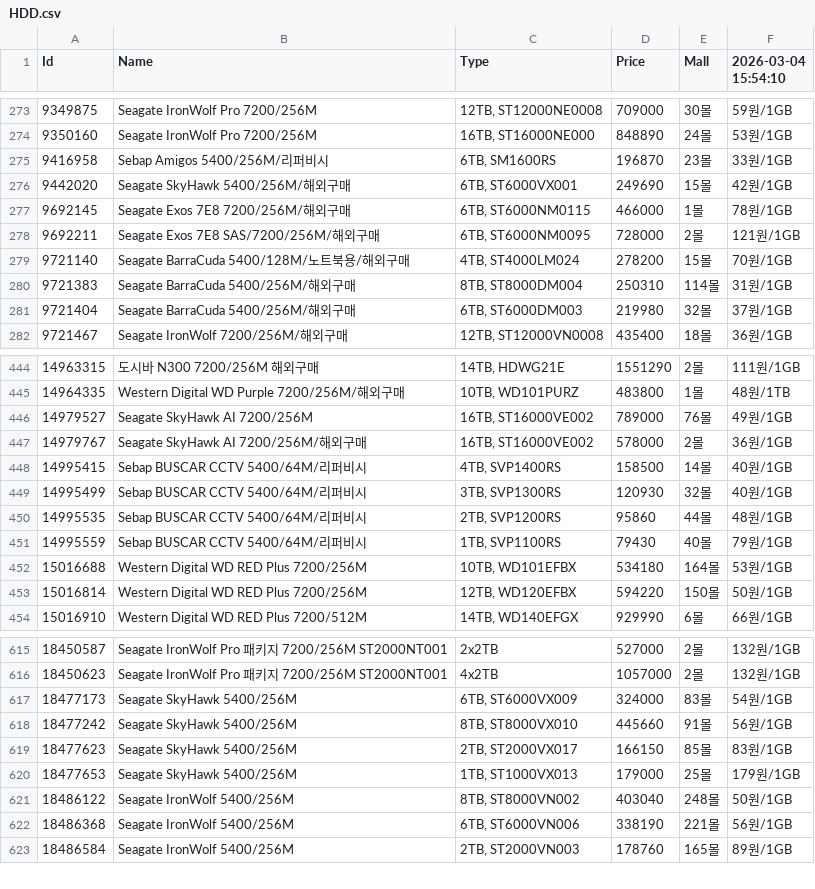
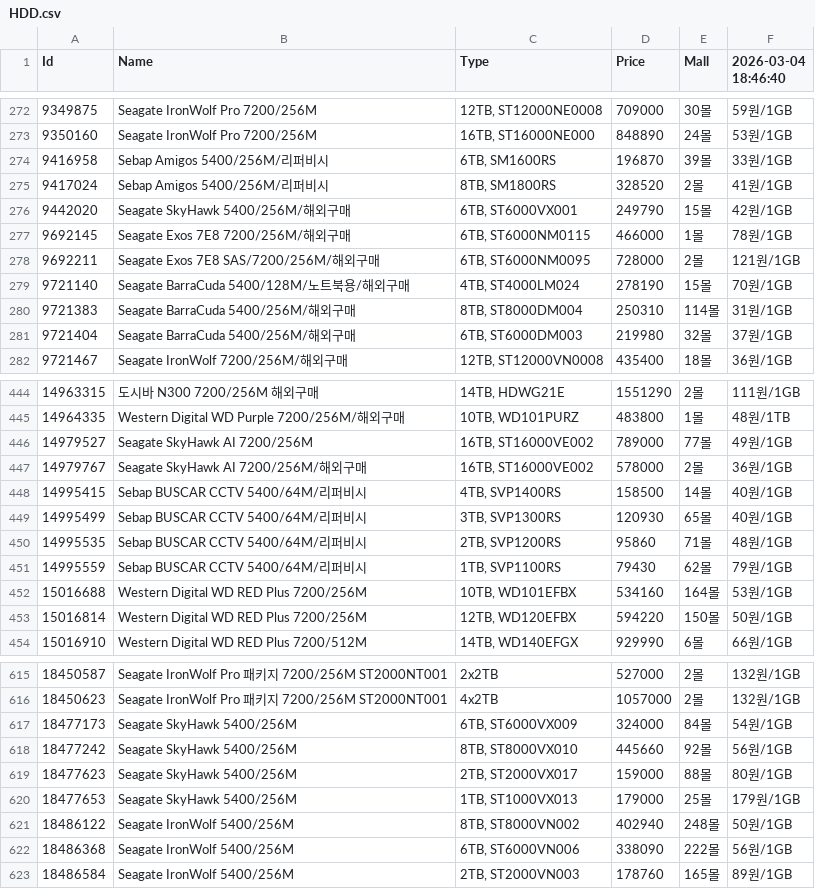
Before and after one commit to SSSSSSSSSSSSSSSSSSSSSSSSSSSSSSSSSSSSSun/Danawa-Crawler, a CSV file: crawl_data/HDD.csv, drawn as a sheet; only a part is shown, gaps mark what is left out; the diff covers the shown part only.

```diff
--- a/crawl_data/HDD.csv
+++ b/crawl_data/HDD.csv
@@ -1 +1 @@
-Id,Name,Type,Price,Mall,2026-03-04 15:54:10
+Id,Name,Type,Price,Mall,2026-03-04 18:46:40
@@ -274,7 +273,8 @@ Id,Name,Type,Price,Mall,2026-03-04 15:54:10
 9350160,Seagate IronWolf Pro 7200/256M,"16TB, ST16000NE000",848890,24몰,53원/1GB
-9416958,Sebap Amigos 5400/256M/리퍼비시,"6TB, SM1600RS",196870,23몰,33원/1GB
-9442020,Seagate SkyHawk 5400/256M/해외구매,"6TB, ST6000VX001",249690,15몰,42원/1GB
+9416958,Sebap Amigos 5400/256M/리퍼비시,"6TB, SM1600RS",196870,39몰,33원/1GB
+9417024,Sebap Amigos 5400/256M/리퍼비시,"8TB, SM1800RS",328520,2몰,41원/1GB
+9442020,Seagate SkyHawk 5400/256M/해외구매,"6TB, ST6000VX001",249790,15몰,42원/1GB
 9692145,Seagate Exos 7E8 7200/256M/해외구매,"6TB, ST6000NM0115",466000,1몰,78원/1GB
 9692211,Seagate Exos 7E8 SAS/7200/256M/해외구매,"6TB, ST6000NM0095",728000,2몰,121원/1GB
-9721140,Seagate BarraCuda 5400/128M/노트북용/해외구매,"4TB, ST4000LM024",278200,15몰,70원/1GB
+9721140,Seagate BarraCuda 5400/128M/노트북용/해외구매,"4TB, ST4000LM024",278190,15몰,70원/1GB
 9721383,Seagate BarraCuda 5400/256M/해외구매,"8TB, ST8000DM004",250310,114몰,31원/1GB
@@ -445,9 +445,9 @@ Id,Name,Type,Price,Mall,2026-03-04 15:54:10
 14964335,Western Digital WD Purple 7200/256M/해외구매,"10TB, WD101PURZ",483800,1몰,48원/1TB
-14979527,Seagate SkyHawk AI 7200/256M,"16TB, ST16000VE002",789000,76몰,49원/1GB
+14979527,Seagate SkyHawk AI 7200/256M,"16TB, ST16000VE002",789000,77몰,49원/1GB
 14979767,Seagate SkyHawk AI 7200/256M/해외구매,"16TB, ST16000VE002",578000,2몰,36원/1GB
 14995415,Sebap BUSCAR CCTV 5400/64M/리퍼비시,"4TB, SVP1400RS",158500,14몰,40원/1GB
-14995499,Sebap BUSCAR CCTV 5400/64M/리퍼비시,"3TB, SVP1300RS",120930,32몰,40원/1GB
-14995535,Sebap BUSCAR CCTV 5400/64M/리퍼비시,"2TB, SVP1200RS",95860,44몰,48원/1GB
-14995559,Sebap BUSCAR CCTV 5400/64M/리퍼비시,"1TB, SVP1100RS",79430,40몰,79원/1GB
-15016688,Western Digital WD RED Plus 7200/256M,"10TB, WD101EFBX",534180,164몰,53원/1GB
+14995499,Sebap BUSCAR CCTV 5400/64M/리퍼비시,"3TB, SVP1300RS",120930,65몰,40원/1GB
+14995535,Sebap BUSCAR CCTV 5400/64M/리퍼비시,"2TB, SVP1200RS",95860,71몰,48원/1GB
+14995559,Sebap BUSCAR CCTV 5400/64M/리퍼비시,"1TB, SVP1100RS",79430,62몰,79원/1GB
+15016688,Western Digital WD RED Plus 7200/256M,"10TB, WD101EFBX",534160,164몰,53원/1GB
 15016814,Western Digital WD RED Plus 7200/256M,"12TB, WD120EFBX",594220,150몰,50원/1GB
@@ -616,8 +616,8 @@ Id,Name,Type,Price,Mall,2026-03-04 15:54:10
 18450623,Seagate IronWolf Pro 패키지 7200/256M ST2000NT001,4x2TB,1057000,2몰,132원/1GB
-18477173,Seagate SkyHawk 5400/256M,"6TB, ST6000VX009",324000,83몰,54원/1GB
-18477242,Seagate SkyHawk 5400/256M,"8TB, ST8000VX010",445660,91몰,56원/1GB
-18477623,Seagate SkyHawk 5400/256M,"2TB, ST2000VX017",166150,85몰,83원/1GB
+18477173,Seagate SkyHawk 5400/256M,"6TB, ST6000VX009",324000,84몰,54원/1GB
+18477242,Seagate SkyHawk 5400/256M,"8TB, ST8000VX010",445660,92몰,56원/1GB
+18477623,Seagate SkyHawk 5400/256M,"2TB, ST2000VX017",159000,88몰,80원/1GB
 18477653,Seagate SkyHawk 5400/256M,"1TB, ST1000VX013",179000,25몰,179원/1GB
-18486122,Seagate IronWolf 5400/256M,"8TB, ST8000VN002",403040,248몰,50원/1GB
-18486368,Seagate IronWolf 5400/256M,"6TB, ST6000VN006",338190,221몰,56원/1GB
+18486122,Seagate IronWolf 5400/256M,"8TB, ST8000VN002",402940,248몰,50원/1GB
+18486368,Seagate IronWolf 5400/256M,"6TB, ST6000VN006",338090,222몰,56원/1GB
 18486584,Seagate IronWolf 5400/256M,"2TB, ST2000VN003",178760,165몰,89원/1GB
```
Also changed, not shown: 3 added rows, 1 removed row and 89 edited cells elsewhere in this file, crawl_data/Air Cooler.csv, crawl_data/Case.csv, 7 other files.
